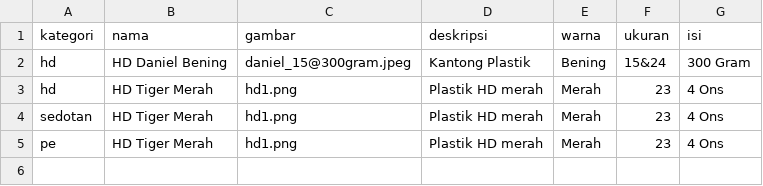
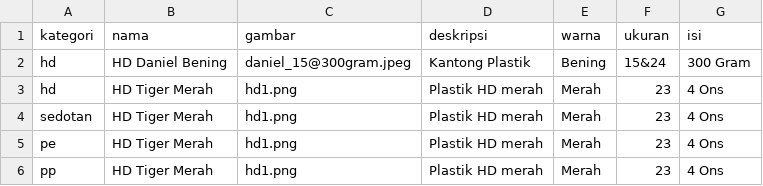
Before and after one commit to Rururu898/final_website, a CSV file: produk.csv, drawn as a sheet.

Commit message:
Update produk.csv

```diff
--- a/produk.csv
+++ b/produk.csv
@@ -5 +5,2 @@ sedotan;HD Tiger Merah;hd1.png;Plastik HD merah;Merah;23;4 Ons
 pe;HD Tiger Merah;hd1.png;Plastik HD merah;Merah;23;4 Ons
+pp;HD Tiger Merah;hd1.png;Plastik HD merah;Merah;23;4 Ons
```
